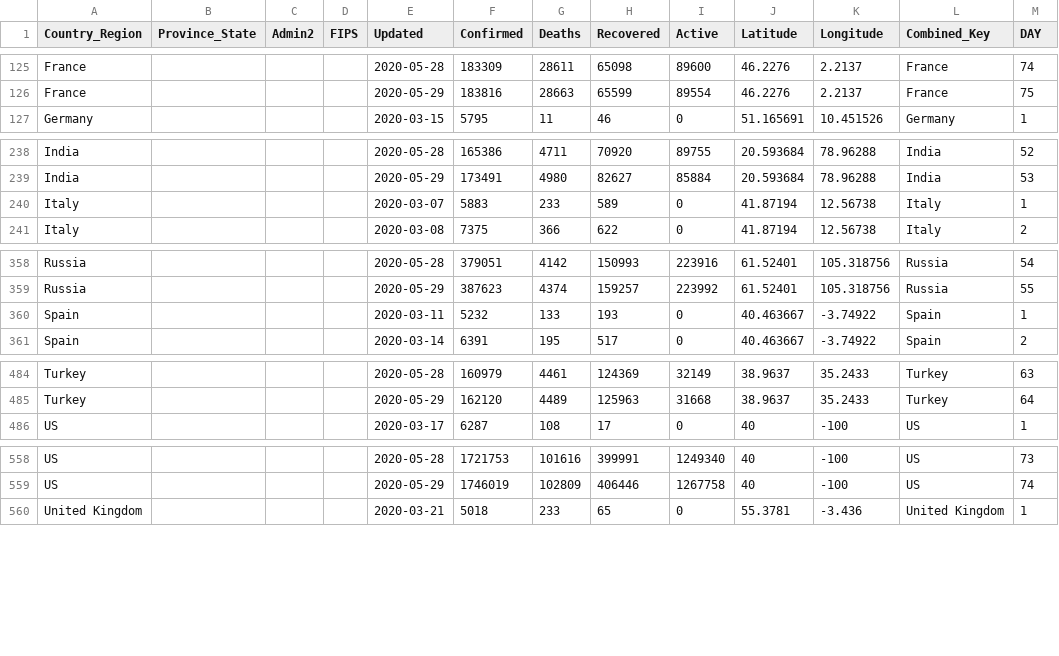
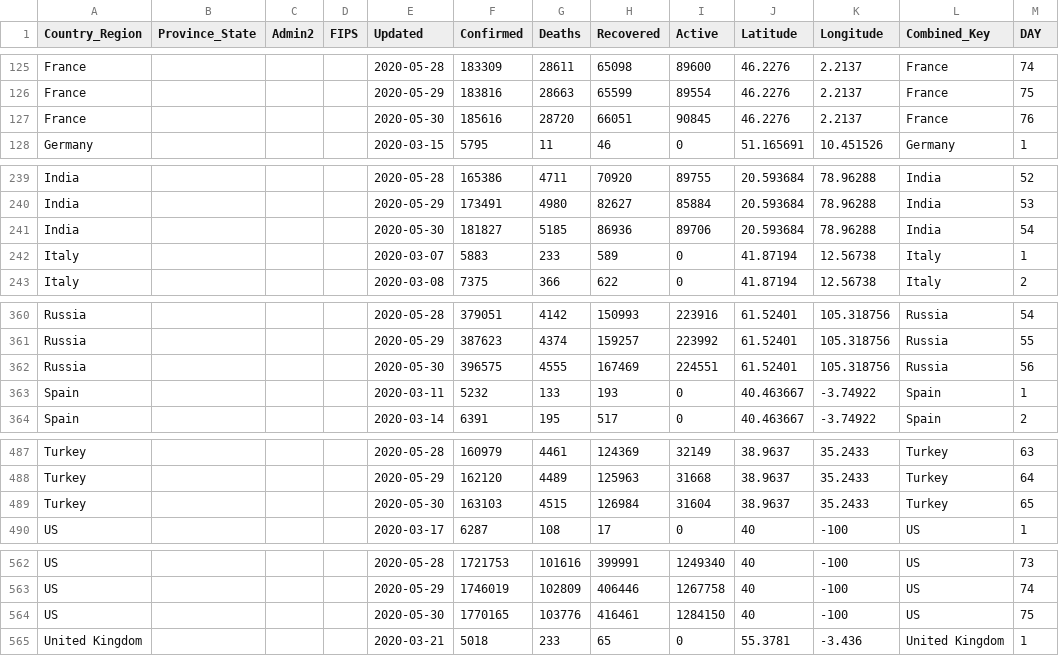
Before and after one commit to ClearsenseData/COVID-Data, a CSV file: Top_COVID-Confirmed-Day1-5000+.csv, drawn as a sheet; only a part is shown, gaps mark what is left out; the diff covers the shown part only; the diff names each change by its address in the sheet, - before the commit and + after, or states it on an @@ line.

Commit message:
COVIDdailyUpdate

```diff
--- a/Top_COVID-Confirmed-Day1-5000+.csv
+++ b/Top_COVID-Confirmed-Day1-5000+.csv
+row 127: France |  |  |  | 2020-05-30 | 185616 | 28720 | 66051 | 90845 | 46.2276 | 2.2137 | France | 76
+row 241: India |  |  |  | 2020-05-30 | 181827 | 5185 | 86936 | 89706 | 20.593684 | 78.96288 | India | 54
+row 362: Russia |  |  |  | 2020-05-30 | 396575 | 4555 | 167469 | 224551 | 61.52401 | 105.318756 | Russia | 56
+row 489: Turkey |  |  |  | 2020-05-30 | 163103 | 4515 | 126984 | 31604 | 38.9637 | 35.2433 | Turkey | 65
+row 564: US |  |  |  | 2020-05-30 | 1770165 | 103776 | 416461 | 1284150 | 40 | -100 | US | 75
```
Also changed, not shown: 1 added row elsewhere in this file, 2 other files.
